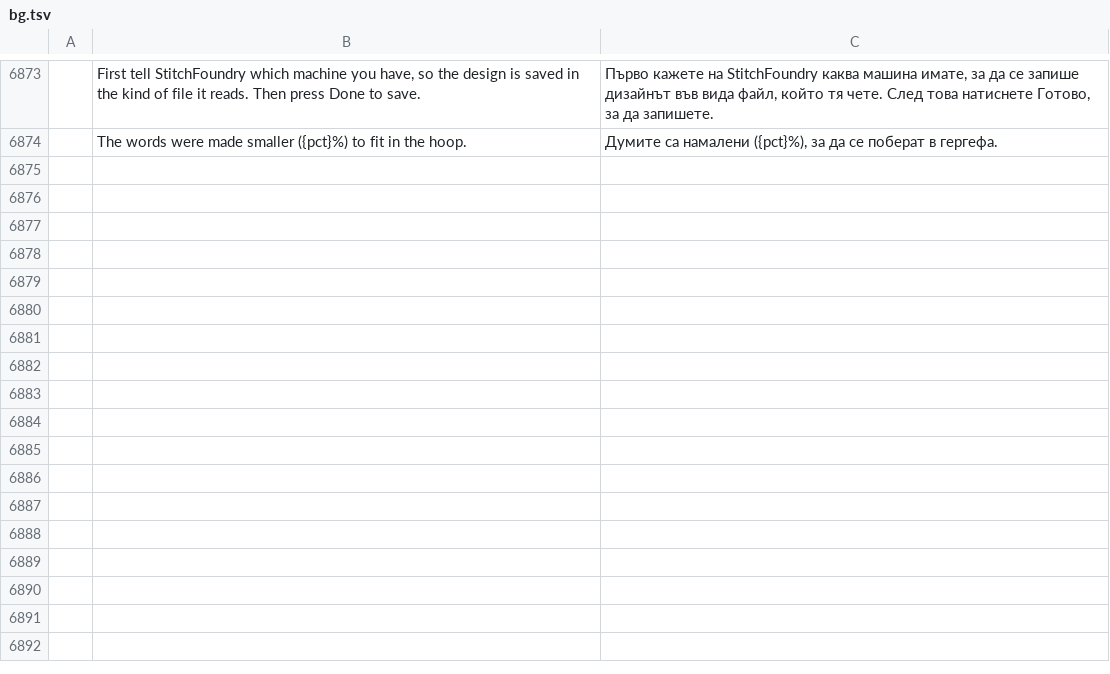
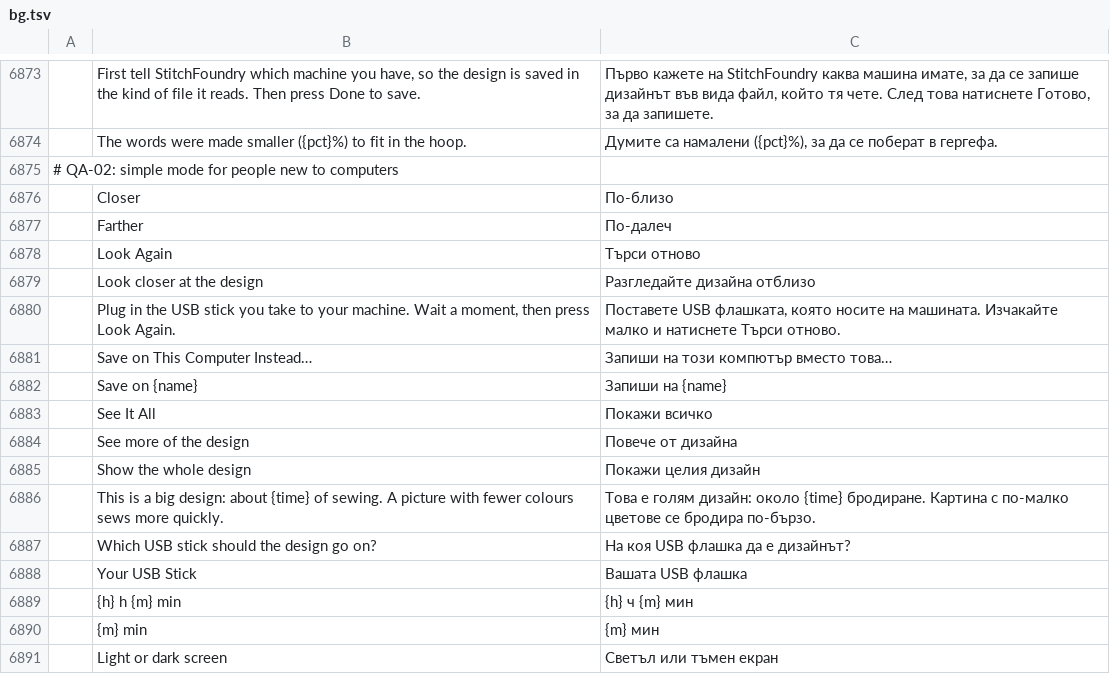
Before and after one commit to Stitchwright/StitchFoundry, a TSV file: crates/ui-egui/src/i18n/bg.tsv, drawn as a sheet; only a part is shown, gaps mark what is left out; the diff names each change by its address in the sheet, - before the commit and + after, or states it on an @@ line.

```diff
--- a/crates/ui-egui/src/i18n/bg.tsv
+++ b/crates/ui-egui/src/i18n/bg.tsv
+row 6875: # QA-02: simple mode for people new to computers
+row 6876:  | Closer | По-близо
+row 6877:  | Farther | По-далеч
+row 6878:  | Look Again | Търси отново
+row 6879:  | Look closer at the design | Разгледайте дизайна отблизо
+row 6880:  | Plug in the USB stick you take to your machine. Wait a moment, then press Look Again. | Поставете USB флашката, която носите на машината. Изчакайте малко и натиснете Търси отново.
+row 6881:  | Save on This Computer Instead… | Запиши на този компютър вместо това…
+row 6882:  | Save on {name} | Запиши на {name}
+row 6883:  | See It All | Покажи всичко
+row 6884:  | See more of the design | Повече от дизайна
+row 6885:  | Show the whole design | Покажи целия дизайн
+row 6886:  | This is a big design: about {time} of sewing. A picture with fewer colours sews more quickly. | Това е голям дизайн: около {time} бродиране. Картина с по-малко цветове се бродира по-бързо.
+row 6887:  | Which USB stick should the design go on? | На коя USB флашка да е дизайнът?
+row 6888:  | Your USB Stick | Вашата USB флашка
+row 6889:  | {h} h {m} min | {h} ч {m} мин
+row 6890:  | {m} min | {m} мин
+row 6891:  | Light or dark screen | Светъл или тъмен екран
```
Also changed, not shown: crates/ui-egui/src/i18n/el.tsv, crates/ui-egui/src/i18n/ja.tsv, 32 other files.
